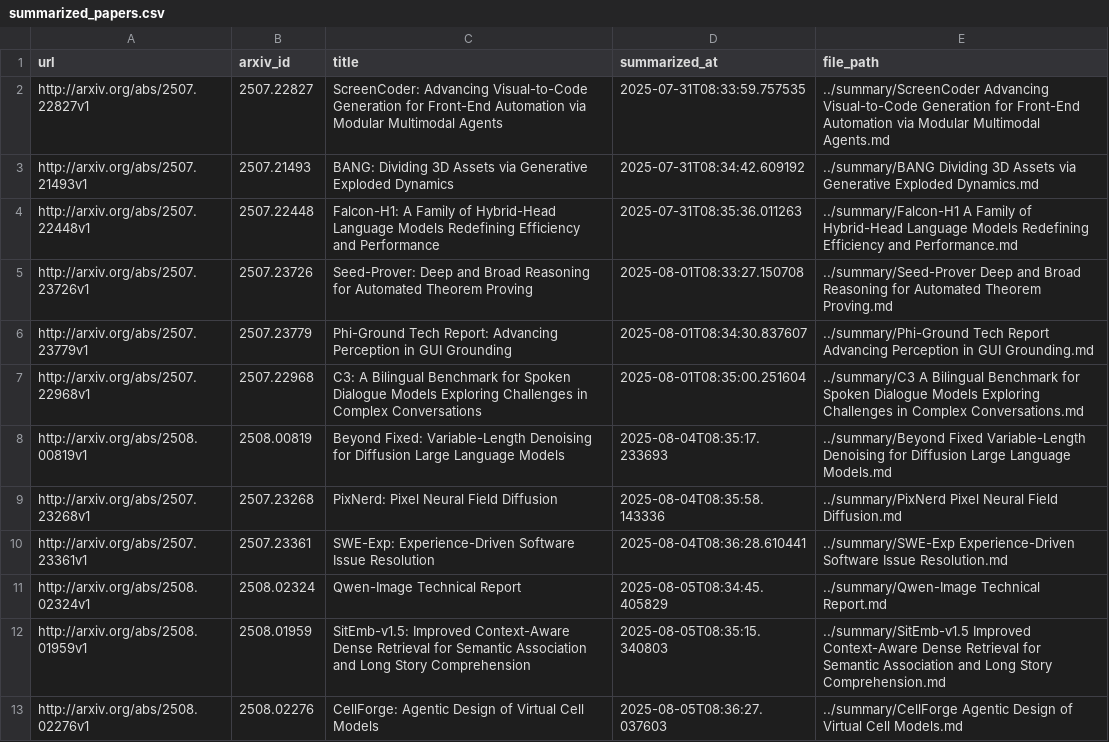
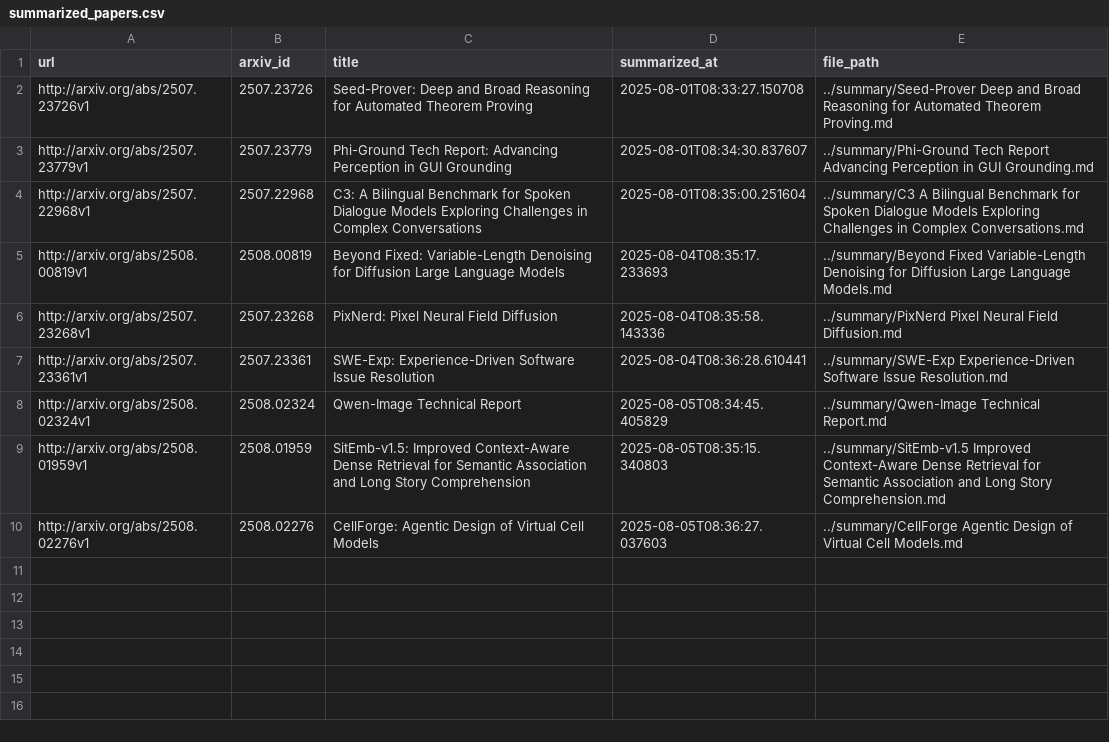
Before and after one commit to ko21suke/auto-survey, a CSV file: summarized_papers.csv, drawn as a sheet; the diff names each change by its address in the sheet, - before the commit and + after, or states it on an @@ line.

```diff
--- a/summarized_papers.csv
+++ b/summarized_papers.csv
-row 2: http://arxiv.org/abs/2507.22827v1 | 2507.22827 | ScreenCoder: Advancing Visual-to-Code Generation for Front-End Automation via Modular Multimodal Agents | 2025-07-31T08:33:59.757535 | ../summary/ScreenCoder Advancing Visual-to-Code Generation for Front-End Automation via Modular Multimodal Agents.md
-row 3: http://arxiv.org/abs/2507.21493v1 | 2507.21493 | BANG: Dividing 3D Assets via Generative Exploded Dynamics | 2025-07-31T08:34:42.609192 | ../summary/BANG Dividing 3D Assets via Generative Exploded Dynamics.md
-row 4: http://arxiv.org/abs/2507.22448v1 | 2507.22448 | Falcon-H1: A Family of Hybrid-Head Language Models Redefining Efficiency and Performance | 2025-07-31T08:35:36.011263 | ../summary/Falcon-H1 A Family of Hybrid-Head Language Models Redefining Efficiency and Performance.md
```
Also changed, not shown: 3 other files.
